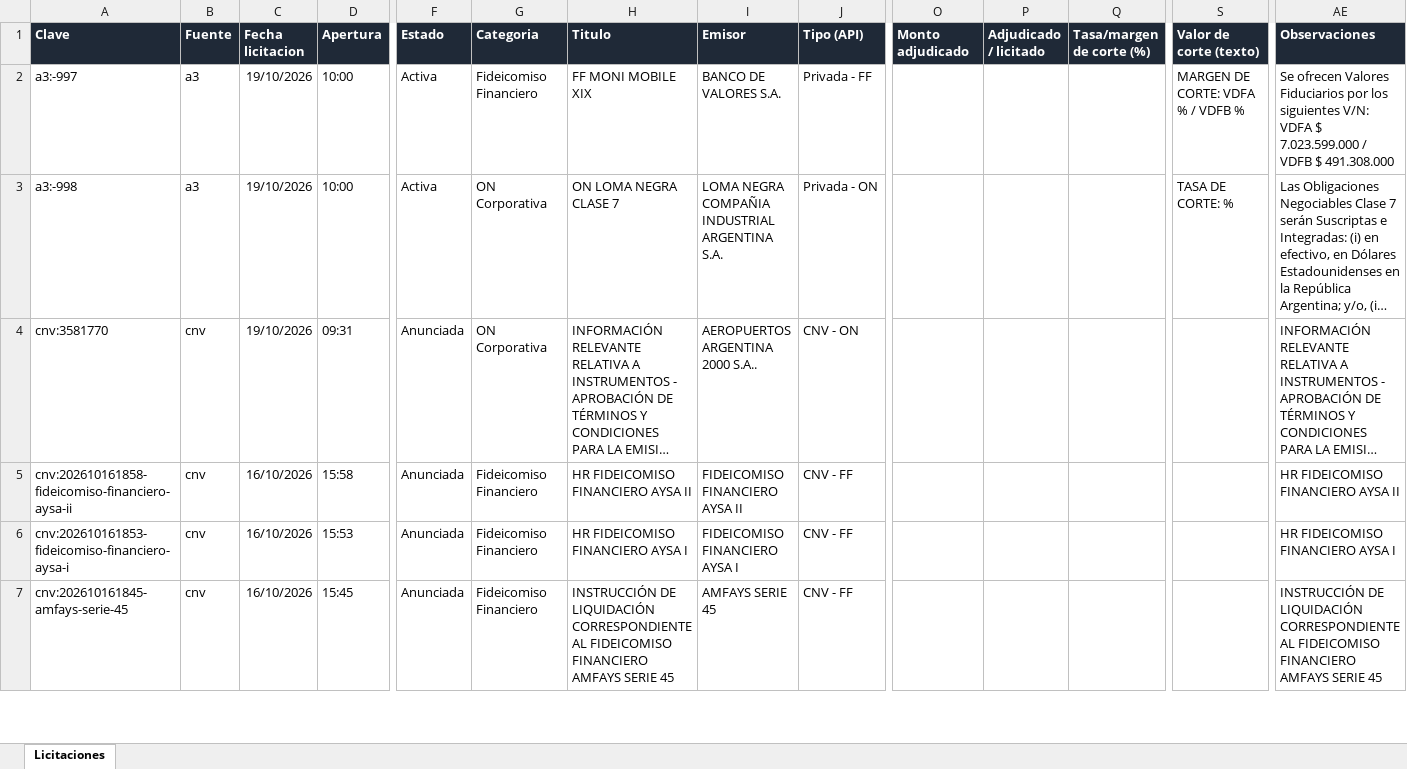
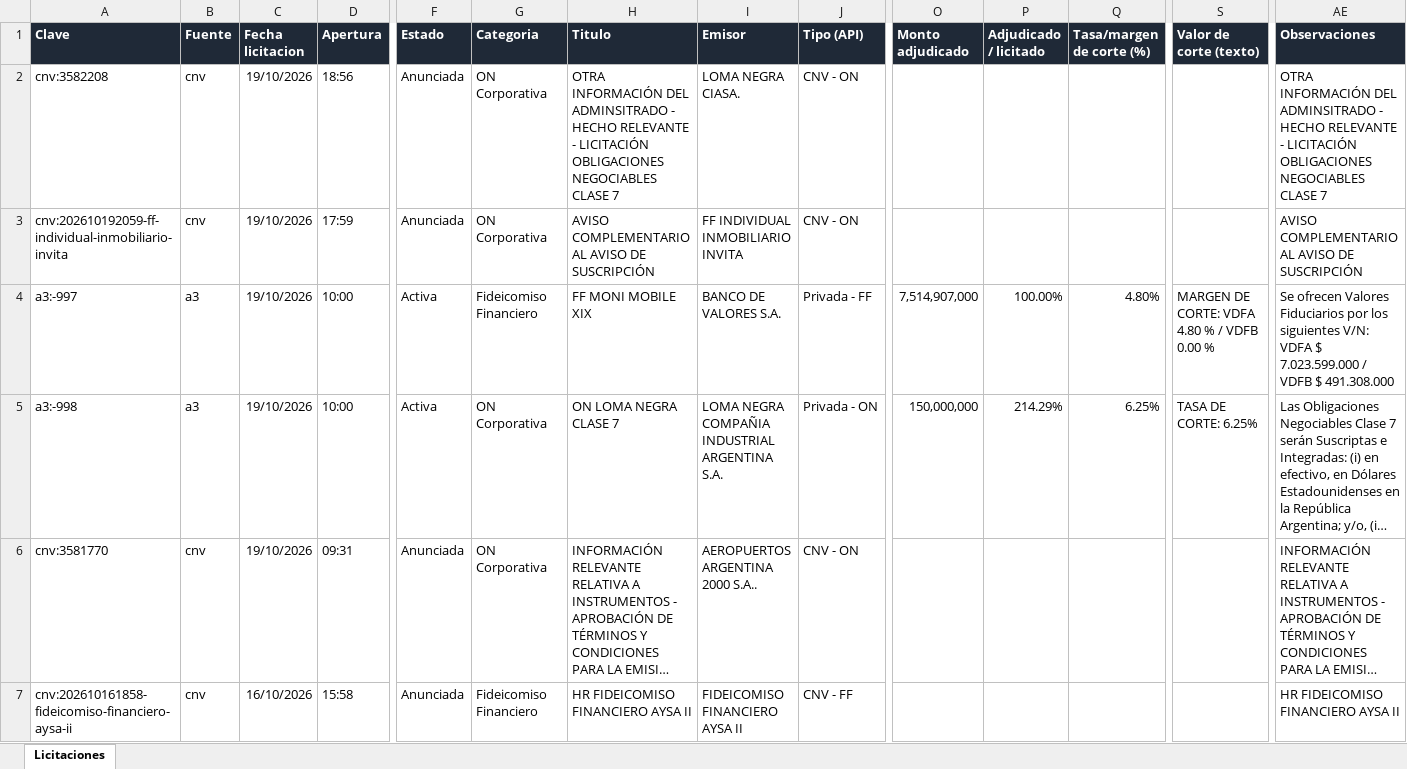
Before and after one commit to francogalante12-creator/Monitor-de-Licitaciones, an Excel workbook: datos/licitaciones.xlsx, sheet Licitaciones, drawn as a sheet; only a part is shown, gaps mark what is left out; the shorter side is filled out with more unchanged rows; long unchanged cells end in …; values as stored, in another font and other column widths than the file's, no borders; table styles not drawn; addresses are those after the commit; rows hold the shown columns only; the diff names each change by its address in the sheet, - before the commit and + after, or states it on an @@ line.

```diff
--- a/datos/licitaciones.xlsx (sheet Licitaciones)
+++ b/datos/licitaciones.xlsx (sheet Licitaciones)
+row 2: cnv:3582208 | cnv | 19/10/2026 | 18:56 | Anunciada | ON Corporativa | OTRA INFORMACIÓN DEL ADMINSITRADO - HECHO RELEVANTE - LICITACIÓN OBLIGACIONES NEGOCIABLES CLASE 7 | LOMA NEGRA CIASA. | CNV - ON |  |  |  |  | OTRA INFORMACIÓN DEL ADMINSITRADO - HECHO RELEVANTE - LICITACIÓN OBLIGACIONES NEGOCIABLES CLASE 7
+row 3: cnv:202610192059-ff-individual-inmobiliario-invita | cnv | 19/10/2026 | 17:59 | Anunciada | ON Corporativa | AVISO COMPLEMENTARIO AL AVISO DE SUSCRIPCIÓN | FF INDIVIDUAL INMOBILIARIO INVITA | CNV - ON |  |  |  |  | AVISO COMPLEMENTARIO AL AVISO DE SUSCRIPCIÓN
-O4 (Monto adjudicado): (empty)
+O4 (Monto adjudicado): 7,514,907,000
-P4 (Adjudicado / licitado): (empty)
+P4 (Adjudicado / licitado): 100.00%
-Q4 (Tasa/margen de corte (%)): (empty)
+Q4 (Tasa/margen de corte (%)): 4.80%
-S4 (Valor de corte (texto)): MARGEN DE CORTE: VDFA % / VDFB %
+S4 (Valor de corte (texto)): MARGEN DE CORTE: VDFA 4.80 % / VDFB 0.00 %
-O5 (Monto adjudicado): (empty)
+O5 (Monto adjudicado): 150,000,000
-P5 (Adjudicado / licitado): (empty)
+P5 (Adjudicado / licitado): 214.29%
-Q5 (Tasa/margen de corte (%)): (empty)
+Q5 (Tasa/margen de corte (%)): 6.25%
-S5 (Valor de corte (texto)): TASA DE CORTE: %
+S5 (Valor de corte (texto)): TASA DE CORTE: 6.25%
```
Also changed, not shown: 3 other files.
